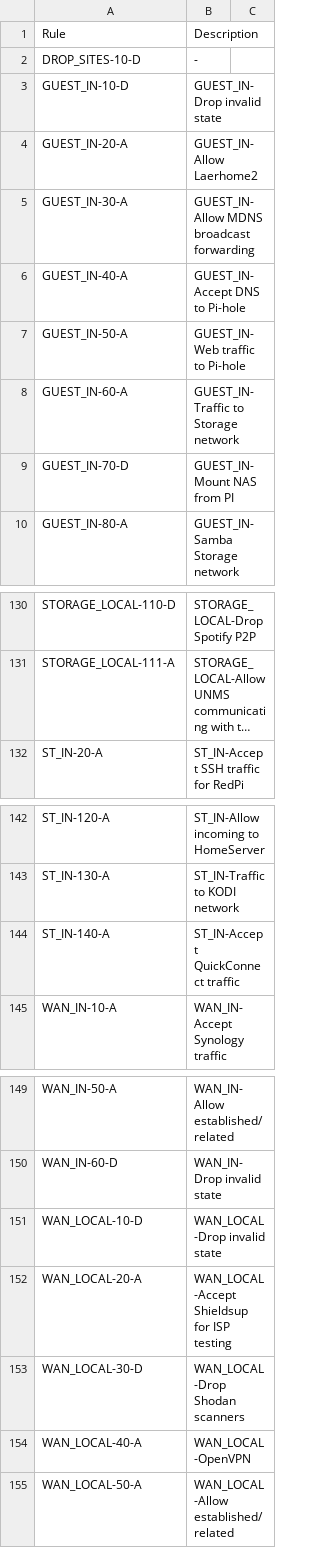
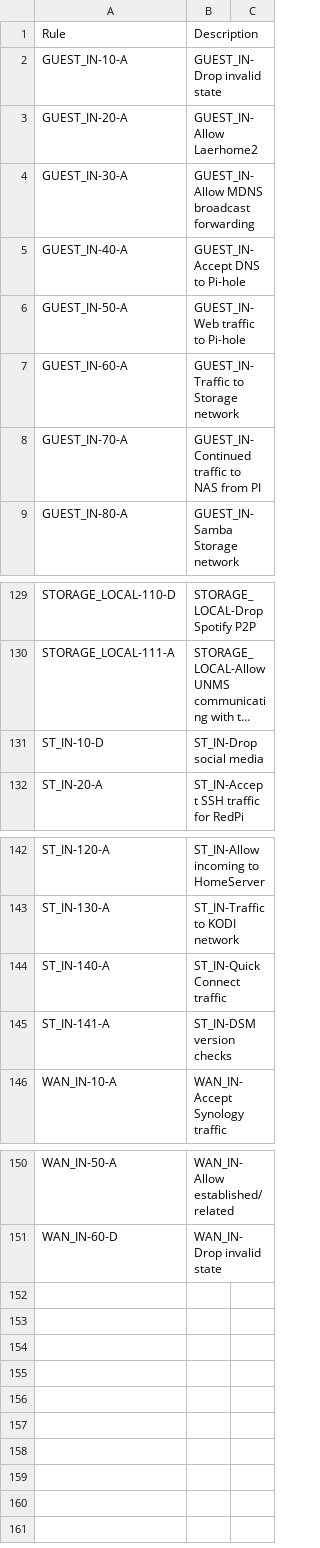
Before and after one commit to mvl64/EdgeMax-firewall-rules-CSV-export, a CSV file: firewall_rules.csv, drawn as a sheet; only a part is shown, gaps mark what is left out; long unchanged cells end in …; removed rows and columns are numbered as before the commit, all else as after; the diff covers the shown part only; the diff names each change by its address in the sheet, - before the commit and + after, or states it on an @@ line.

Commit message:
Parse config.boot format, instead of the commands config format (this allows easier downloading of the configuration)

```diff
--- a/firewall_rules.csv
+++ b/firewall_rules.csv
-row 2: DROP_SITES-10-D | -
-A2: GUEST_IN-10-D
+A2: GUEST_IN-10-A
-row 9: GUEST_IN-70-D | GUEST_IN-Mount NAS from PI
+row 8: GUEST_IN-70-A | GUEST_IN-Continued traffic to NAS from PI
+row 131: ST_IN-10-D | ST_IN-Drop social media
-B144: ST_IN-Accept QuickConnect traffic
+B144: ST_IN-QuickConnect traffic
+row 145: ST_IN-141-A | ST_IN-DSM version checks
-row 151: WAN_LOCAL-10-D | WAN_LOCAL-Drop invalid state
-row 152: WAN_LOCAL-20-A | WAN_LOCAL-Accept Shieldsup for ISP testing
-row 153: WAN_LOCAL-30-D | WAN_LOCAL-Drop Shodan scanners
-row 154: WAN_LOCAL-40-A | WAN_LOCAL-OpenVPN
-row 155: WAN_LOCAL-50-A | WAN_LOCAL-Allow established/related
```
Also changed, not shown: 1 edited cell elsewhere in this file, 1 other file.
